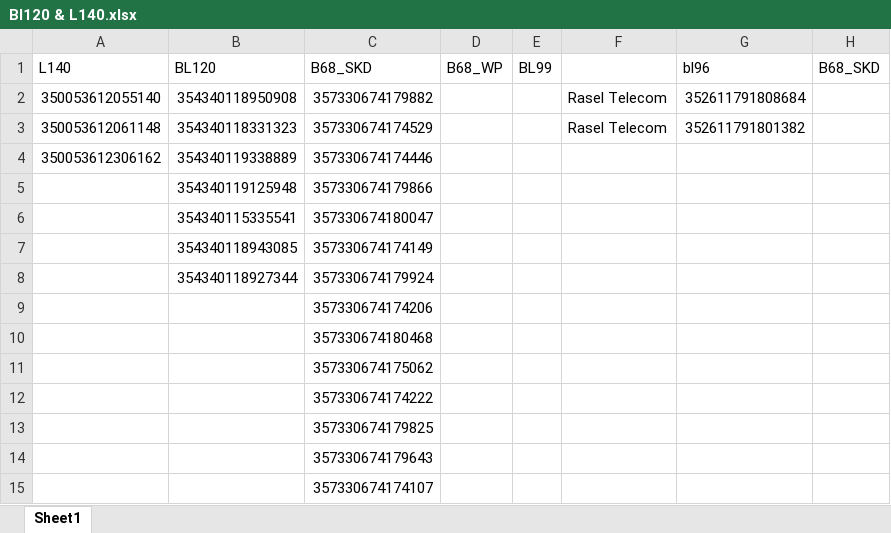
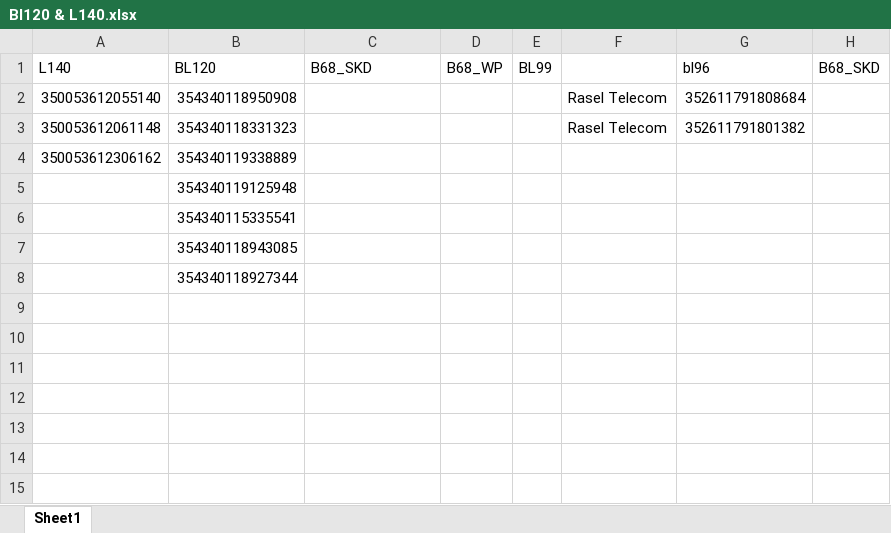
Before and after one commit to rahinul/MCU, an Excel workbook: Symphony/Others/BL120 & L140/Bl120 & L140.xlsx, sheet Sheet1, drawn as a sheet; only a part is shown; values as stored, in another font and other column widths than the file's, no borders; rows hold the shown columns only; the diff names each change by its address in the sheet, - before the commit and + after, or states it on an @@ line.

```diff
--- a/Symphony/Others/BL120 & L140/Bl120 & L140.xlsx (sheet Sheet1)
+++ b/Symphony/Others/BL120 & L140/Bl120 & L140.xlsx (sheet Sheet1)
-C2 (B68_SKD): 357330674179882
+C2 (B68_SKD): (empty)
-C3 (B68_SKD): 357330674174529
+C3 (B68_SKD): (empty)
-C4 (B68_SKD): 357330674174446
+C4 (B68_SKD): (empty)
-C5 (B68_SKD): 357330674179866
+C5 (B68_SKD): (empty)
-C6 (B68_SKD): 357330674180047
+C6 (B68_SKD): (empty)
-C7 (B68_SKD): 357330674174149
+C7 (B68_SKD): (empty)
-C8 (B68_SKD): 357330674179924
+C8 (B68_SKD): (empty)
-row 9:  |  | 357330674174206
-row 10:  |  | 357330674180468
-row 11:  |  | 357330674175062
-row 12:  |  | 357330674174222
-row 13:  |  | 357330674179825
-row 14:  |  | 357330674179643
-row 15:  |  | 357330674174107
```
Also changed, not shown: Realme/Others/Requisition for Mugdho Corporation/realme requisition sheet.xlsx, Symphony/Others/Requisition of Mugdho Corporation/Requisition of Mugdho Corporation.xlsx, 36 other files.
